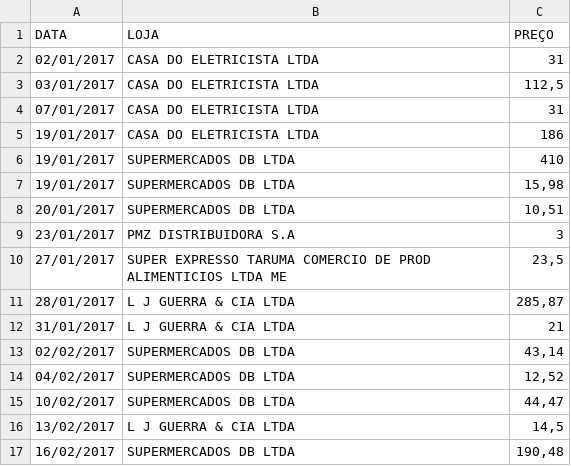
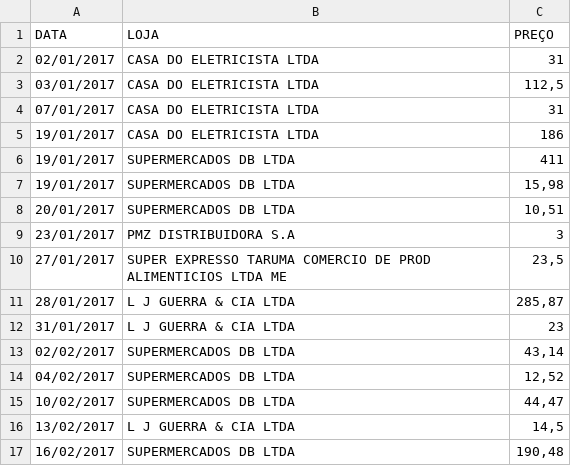
Before and after one commit to andvagner/datascience, a CSV file: compras_2.csv, drawn as a sheet; only a part is shown.

Commit message:
Update compras_2.csv

```diff
--- a/compras_2.csv
+++ b/compras_2.csv
@@ -5,3 +5,3 @@ DATA,LOJA,PREÇO
 19/01/2017,CASA DO ELETRICISTA LTDA,186
-19/01/2017,SUPERMERCADOS DB LTDA,410
+19/01/2017,SUPERMERCADOS DB LTDA,411
 19/01/2017,SUPERMERCADOS DB LTDA,"15,98"
@@ -11,3 +11,3 @@ DATA,LOJA,PREÇO
 28/01/2017,L J GUERRA & CIA LTDA,"285,87"
-31/01/2017,L J GUERRA & CIA LTDA,21
+31/01/2017,L J GUERRA & CIA LTDA,23
 02/02/2017,SUPERMERCADOS DB LTDA,"43,14"
```
